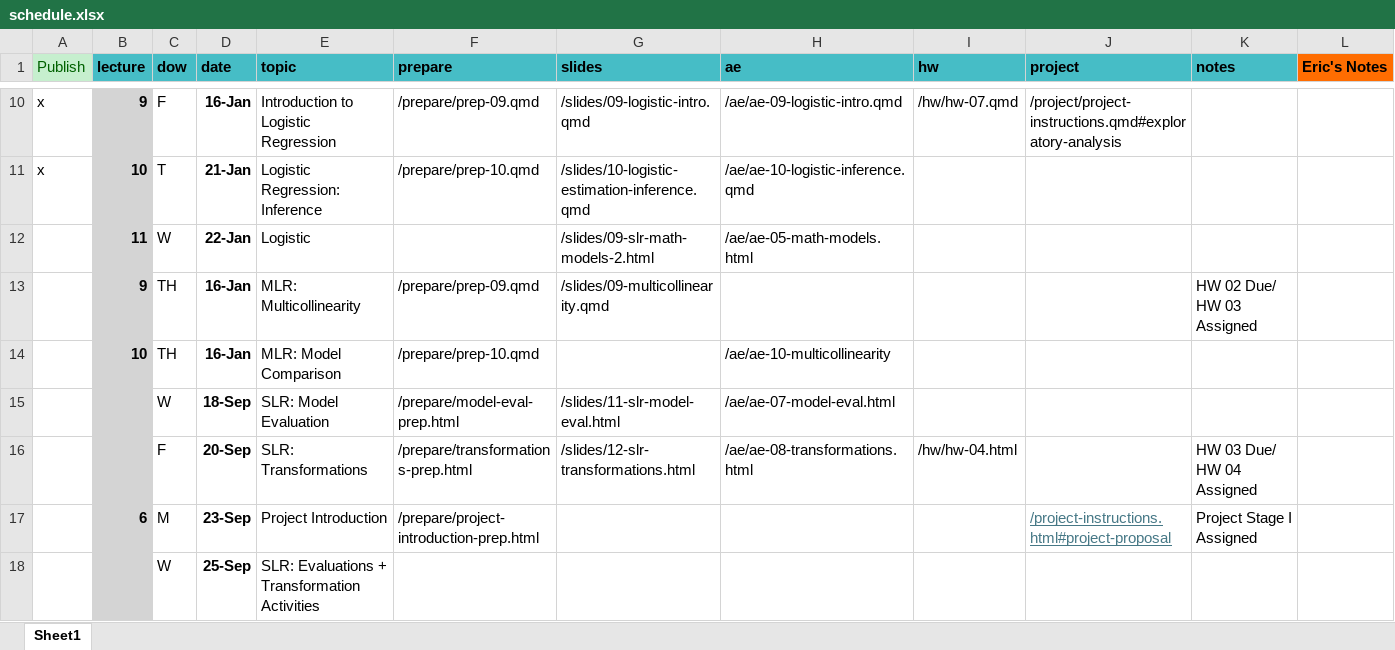
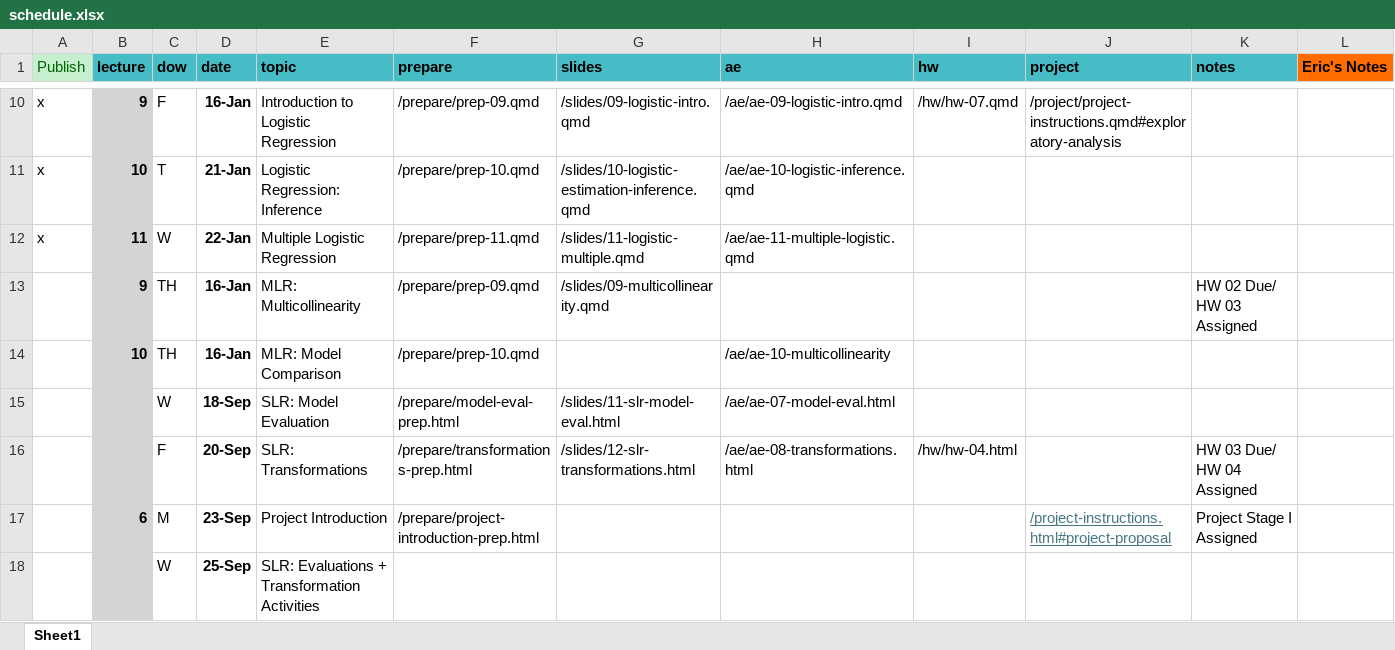
Before and after one commit to MATH2025FA25/MATH2025FA25, an Excel workbook: schedule.xlsx, sheet Sheet1, drawn as a sheet; only a part is shown, gaps mark what is left out; values as stored, in another font and other column widths than the file's, no borders; removed rows and columns are numbered as before the commit, all else as after; the diff names each change by its address in the sheet, - before the commit and + after, or states it on an @@ line.

Commit message:
Added multiple logistic

```diff
--- a/schedule.xlsx (sheet Sheet1)
+++ b/schedule.xlsx (sheet Sheet1)
-row 12:  | 11 | W | 22-Jan | Logistic |  | /slides/09-slr-math-models-2.html | /ae/ae-05-math-models.html
+row 12: x | 11 | W | 22-Jan | Multiple Logistic Regression | /prepare/prep-11.qmd | /slides/11-logistic-multiple.qmd | /ae/ae-11-multiple-logistic.qmd
```
Also changed, not shown: 25 other files.
